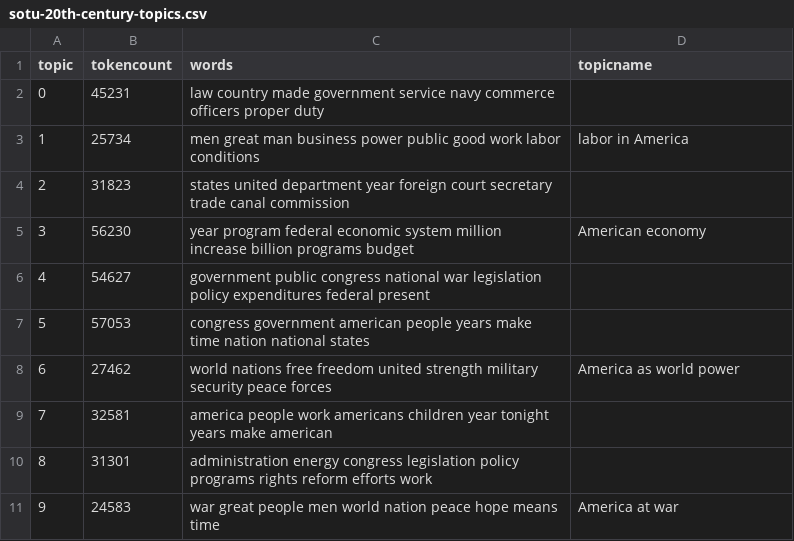
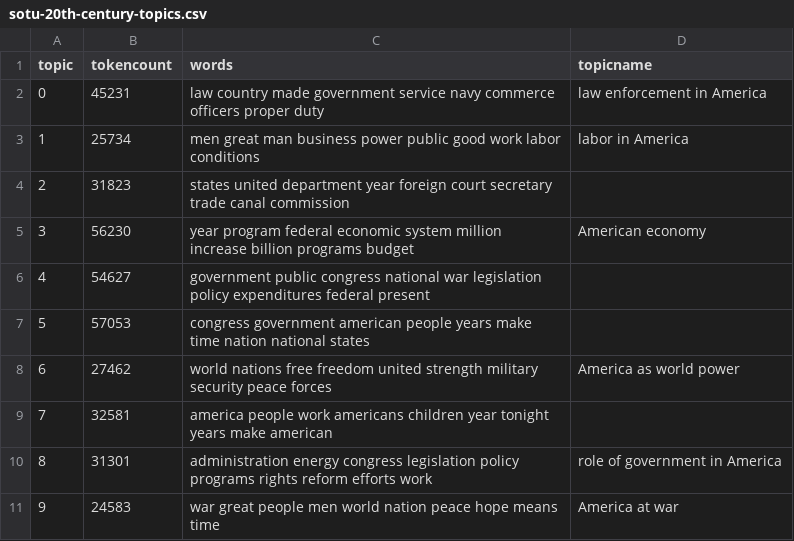
Before and after one commit to edwa1663/History-320-MultiMedia-Essay, a CSV file: _data/topics/sotu-20th-century-topics.csv, drawn as a sheet.

Commit message:
Update sotu-20th-century-topics.csv

```diff
--- a/_data/topics/sotu-20th-century-topics.csv
+++ b/_data/topics/sotu-20th-century-topics.csv
@@ -1,3 +1,3 @@
 topic,tokencount,words,topicname
-0,45231,"law country made government service navy commerce officers proper duty",
+0,45231,"law country made government service navy commerce officers proper duty", law enforcement in America
 1,25734,"men great man business power public good work labor conditions",labor in America
@@ -9,3 +9,3 @@ topic,tokencount,words,topicname
 7,32581,"america people work americans children year tonight years make american",
-8,31301,"administration energy congress legislation policy programs rights reform efforts work",
+8,31301,"administration energy congress legislation policy programs rights reform efforts work", role of government in America
 9,24583,"war great people men world nation peace hope means time",America at war
```
